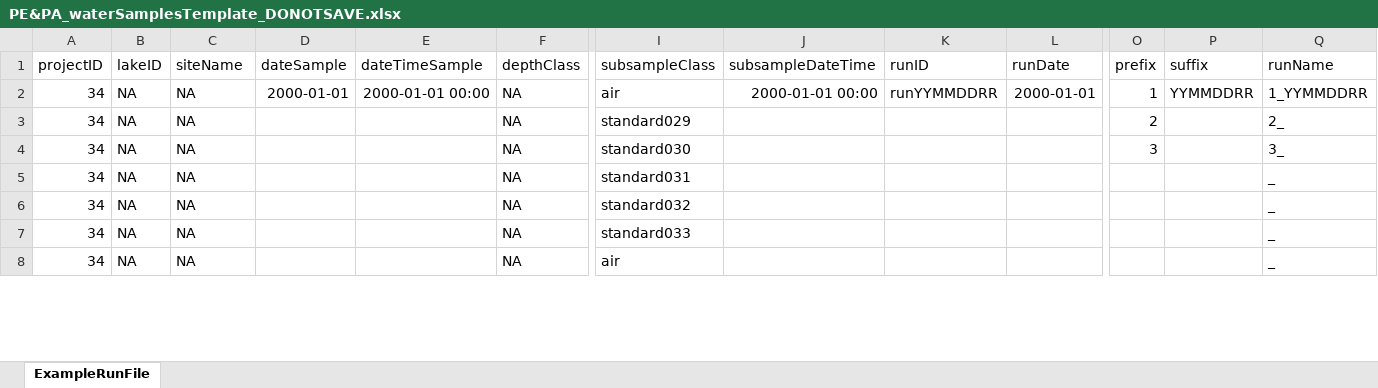
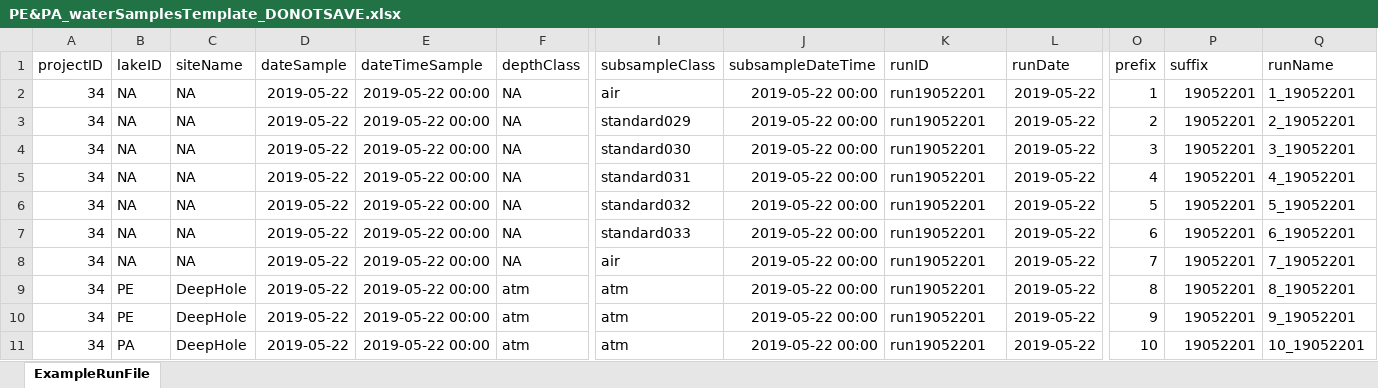
Before and after one commit to brittnibertolet/gc2019underc, an Excel workbook: templates/PE&PA_waterSamplesTemplate_DONOTSAVE.xlsx, sheet ExampleRunFile, drawn as a sheet; only a part is shown, gaps mark what is left out; values as stored, in another font and other column widths than the file's, no borders; rows hold the shown columns only; the diff covers the shown part only; the diff names each change by its address in the sheet, - before the commit and + after, or states it on an @@ line.

```diff
--- a/templates/PE&PA_waterSamplesTemplate_DONOTSAVE.xlsx (sheet ExampleRunFile)
+++ b/templates/PE&PA_waterSamplesTemplate_DONOTSAVE.xlsx (sheet ExampleRunFile)
-D2 (dateSample): 2000-01-01
+D2 (dateSample): 2019-05-22
-E2 (dateTimeSample): 2000-01-01 00:00
+E2 (dateTimeSample): 2019-05-22 00:00
-J2 (subsampleDateTime): 2000-01-01 00:00
+J2 (subsampleDateTime): 2019-05-22 00:00
-K2 (runID): runYYMMDDRR
+K2 (runID): run19052201
-L2 (runDate): 2000-01-01
+L2 (runDate): 2019-05-22
-P2 (suffix): YYMMDDRR
+P2 (suffix): 19052201
-Q2 (runName): 1_YYMMDDRR
+Q2 (runName): 1_19052201
-D3:D8 (dateSample): (empty)
+D3:D8 (dateSample): 2019-05-22
-E3:E8 (dateTimeSample): (empty)
+E3:E8 (dateTimeSample): 2019-05-22 00:00
-J3:J8 (subsampleDateTime): (empty)
+J3:J8 (subsampleDateTime): 2019-05-22 00:00
-K3:K8 (runID): (empty)
+K3:K8 (runID): run19052201
-L3:L8 (runDate): (empty)
+L3:L8 (runDate): 2019-05-22
-P3:P8 (suffix): (empty)
+P3:P8 (suffix): 19052201
-Q3 (runName): 2_
+Q3 (runName): 2_19052201
-Q4 (runName): 3_
+Q4 (runName): 3_19052201
-O5 (prefix): (empty)
+O5 (prefix): 4
-Q5 (runName): _
+Q5 (runName): 4_19052201
-O6 (prefix): (empty)
+O6 (prefix): 5
-Q6 (runName): _
+Q6 (runName): 5_19052201
-O7 (prefix): (empty)
+O7 (prefix): 6
-Q7 (runName): _
+Q7 (runName): 6_19052201
-O8 (prefix): (empty)
+O8 (prefix): 7
-Q8 (runName): _
+Q8 (runName): 7_19052201
+row 9: 34 | PE | DeepHole | 2019-05-22 | 2019-05-22 00:00 | atm | atm | 2019-05-22 00:00 | run19052201 | 2019-05-22 | 8 | 19052201 | 8_19052201
+row 10: 34 | PE | DeepHole | 2019-05-22 | 2019-05-22 00:00 | atm | atm | 2019-05-22 00:00 | run19052201 | 2019-05-22 | 9 | 19052201 | 9_19052201
+row 11: 34 | PA | DeepHole | 2019-05-22 | 2019-05-22 00:00 | atm | atm | 2019-05-22 00:00 | run19052201 | 2019-05-22 | 10 | 19052201 | 10_19052201
```
Also changed, not shown: 24 removed rows, 376 edited cells and cell formats elsewhere in this sheet, templates/Limno_GCrunfileTemplate_DONOTSAVE.xlsx, 5 other files.
